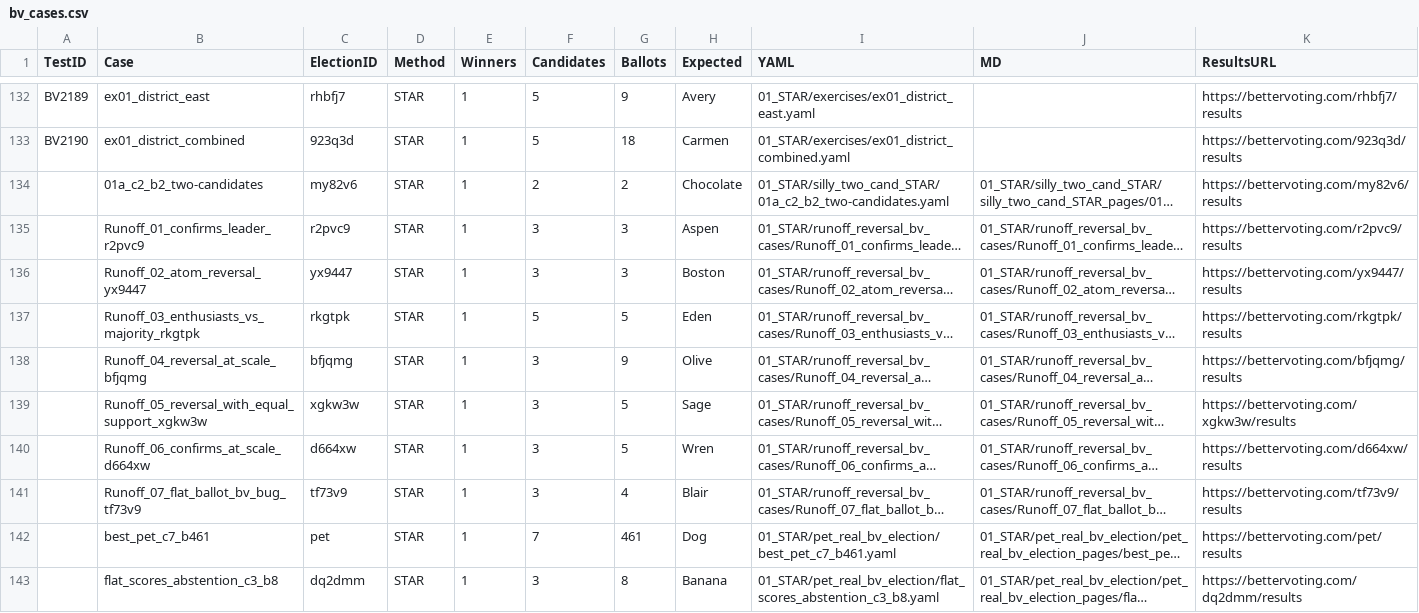
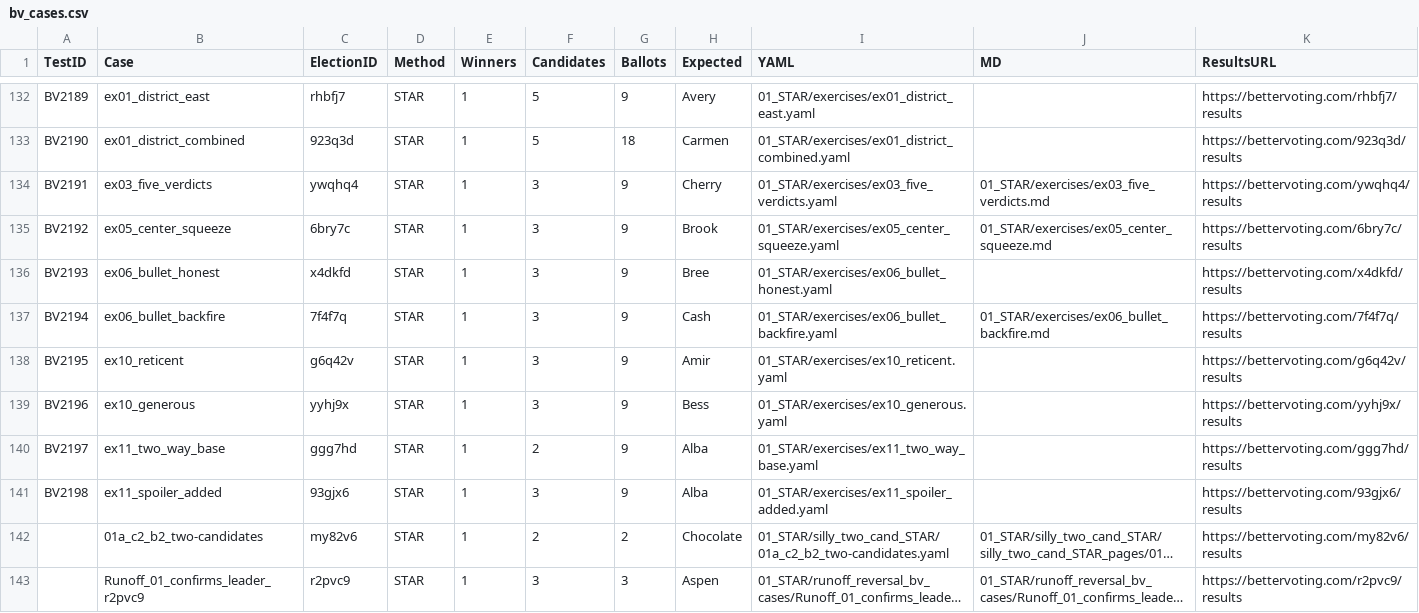
Before and after one commit to masiarek/star-voting-library, a CSV file: 00_start_here/YAML_test_case_index/bv_cases.csv, drawn as a sheet; only a part is shown, gaps mark what is left out; the shorter side is filled out with more unchanged rows; long unchanged cells end in …; the diff names each change by its address in the sheet, - before the commit and + after, or states it on an @@ line.

```diff
--- a/00_start_here/YAML_test_case_index/bv_cases.csv
+++ b/00_start_here/YAML_test_case_index/bv_cases.csv
+row 134: BV2191 | ex03_five_verdicts | ywqhq4 | STAR | 1 | 3 | 9 | Cherry | 01_STAR/exercises/ex03_five_verdicts.yaml | 01_STAR/exercises/ex03_five_verdicts.md | https://bettervoting.com/ywqhq4/results
+row 135: BV2192 | ex05_center_squeeze | 6bry7c | STAR | 1 | 3 | 9 | Brook | 01_STAR/exercises/ex05_center_squeeze.yaml | 01_STAR/exercises/ex05_center_squeeze.md | https://bettervoting.com/6bry7c/results
+row 136: BV2193 | ex06_bullet_honest | x4dkfd | STAR | 1 | 3 | 9 | Bree | 01_STAR/exercises/ex06_bullet_honest.yaml |  | https://bettervoting.com/x4dkfd/results
+row 137: BV2194 | ex06_bullet_backfire | 7f4f7q | STAR | 1 | 3 | 9 | Cash | 01_STAR/exercises/ex06_bullet_backfire.yaml | 01_STAR/exercises/ex06_bullet_backfire.md | https://bettervoting.com/7f4f7q/results
+row 138: BV2195 | ex10_reticent | g6q42v | STAR | 1 | 3 | 9 | Amir | 01_STAR/exercises/ex10_reticent.yaml |  | https://bettervoting.com/g6q42v/results
+row 139: BV2196 | ex10_generous | yyhj9x | STAR | 1 | 3 | 9 | Bess | 01_STAR/exercises/ex10_generous.yaml |  | https://bettervoting.com/yyhj9x/results
+row 140: BV2197 | ex11_two_way_base | ggg7hd | STAR | 1 | 2 | 9 | Alba | 01_STAR/exercises/ex11_two_way_base.yaml |  | https://bettervoting.com/ggg7hd/results
+row 141: BV2198 | ex11_spoiler_added | 93gjx6 | STAR | 1 | 3 | 9 | Alba | 01_STAR/exercises/ex11_spoiler_added.yaml |  | https://bettervoting.com/93gjx6/results
```
Also changed, not shown: 00_start_here/YAML_test_case_index/elections.csv, 00_start_here/YAML_test_case_index/races.csv, 25 other files.
